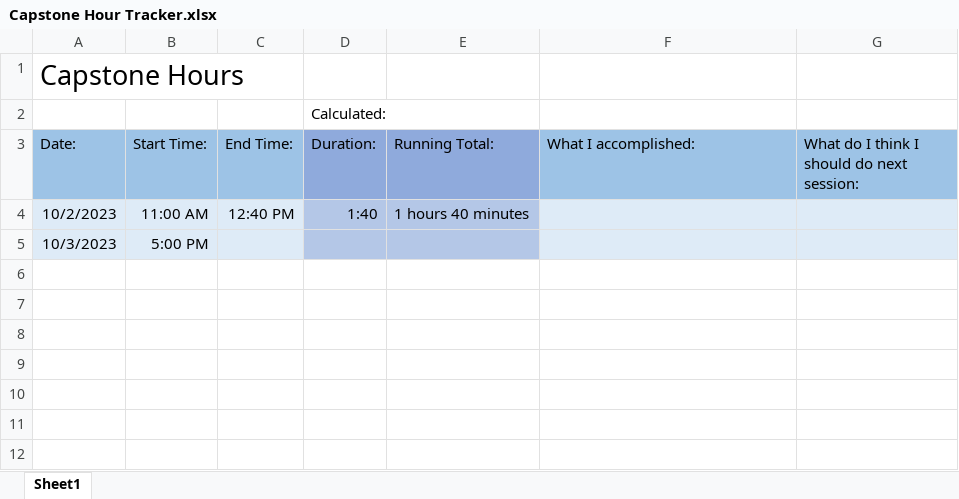
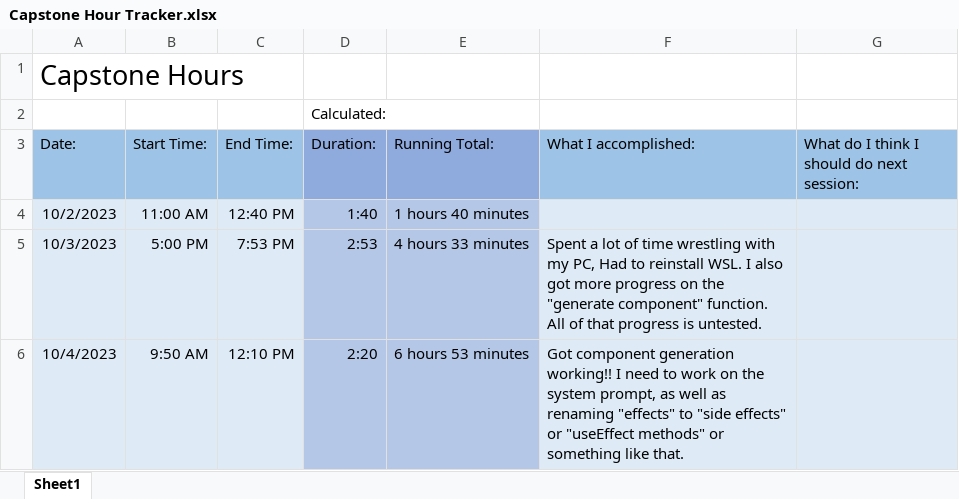
Before and after one commit to alexbatesdev/Neumont-Capstone, an Excel workbook: Documents/Capstone Hour Tracker.xlsx, sheet Sheet1, drawn as a sheet; values as stored, in another font and other column widths than the file's, no borders; the diff names each change by its address in the sheet, - before the commit and + after, or states it on an @@ line.

Commit message:
Endpoint generates code!

```diff
--- a/Documents/Capstone Hour Tracker.xlsx (sheet Sheet1)
+++ b/Documents/Capstone Hour Tracker.xlsx (sheet Sheet1)
-C5 (End Time:): (empty)
+C5 (End Time:): 7:53 PM
-D5 (Duration:): (empty)
+D5 (Duration:): 2:53
-E5 (Running Total:): (empty)
+E5 (Running Total:): 4 hours 33 minutes
-F5 (What I accomplished:): (empty)
+F5 (What I accomplished:): Spent a lot of time wrestling with my PC, Had to reinstall WSL. I also got more progress on the "generate component" function. All of that progress is untested.
+row 6: 10/4/2023 | 9:50 AM | 12:10 PM | 2:20 | 6 hours 53 minutes | Got component generation working!! I need to work on the system prompt, as well as renaming "effects" to "side effects" or "useEffect methods" or something like that.
```
Also changed, not shown: 7 other files.
